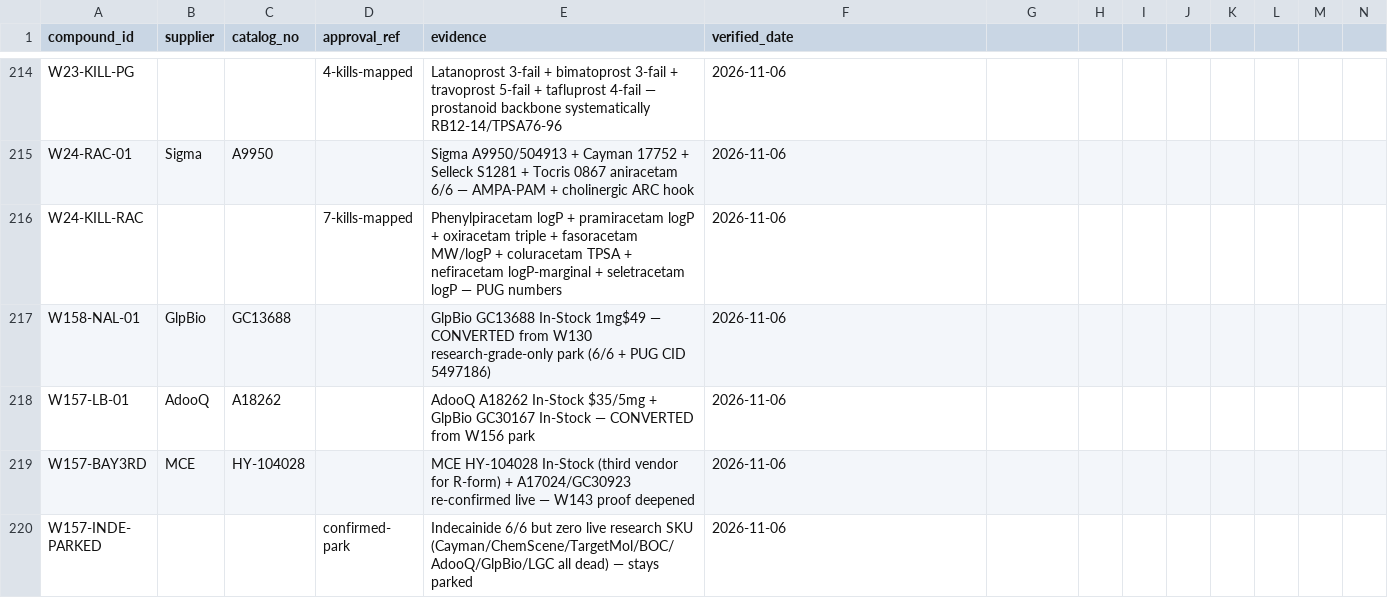
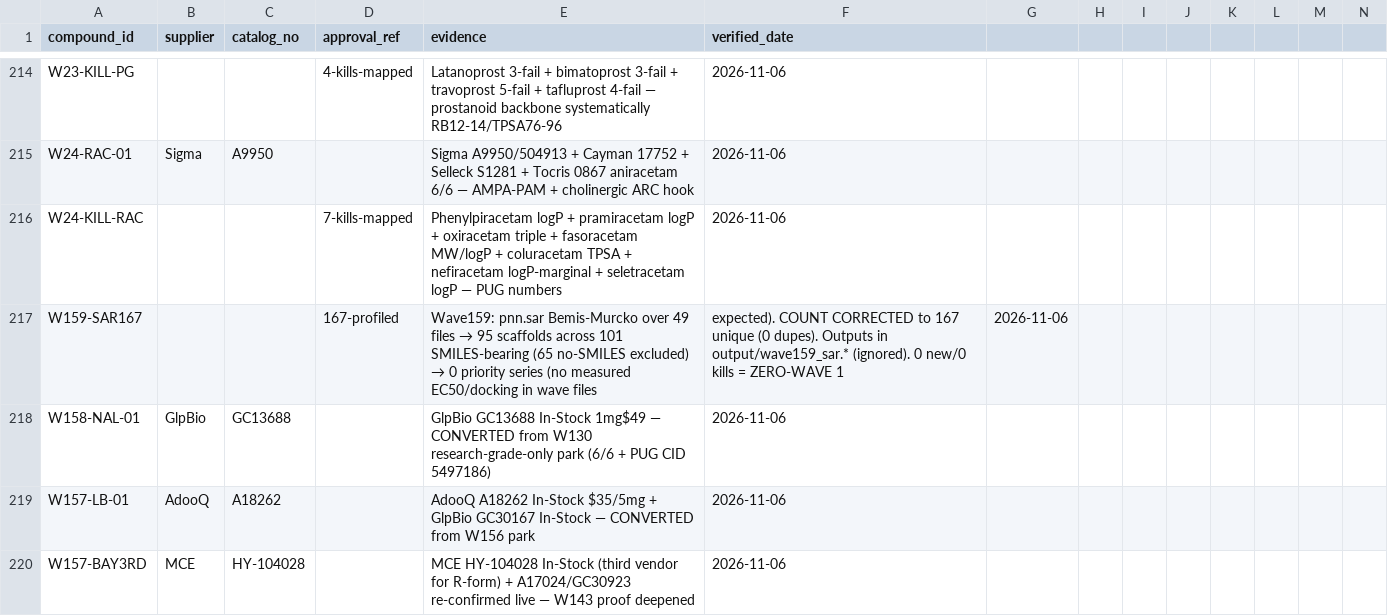
Before and after one commit to AegeanWorks/PNN, a CSV file: data/compounds/waves/obtainability_proofs.csv, drawn as a sheet; only a part is shown, gaps mark what is left out; the shorter side is filled out with more unchanged rows; rows hold the shown columns only; the diff names each change by its address in the sheet, - before the commit and + after, or states it on an @@ line.

Commit message:
feat(waves): wave-159 SAR census with count correction
95 scaffolds across 101 SMILES-bearing of 167 unique (65 no-SMILES); 0 priority series (no measured SAR data). Count corrected 157->167. 0 new/0 kills = zero-wave 1. Gates: run.py 0.08s PASS, 216 OK, aikit 4/4.

```diff
--- a/data/compounds/waves/obtainability_proofs.csv
+++ b/data/compounds/waves/obtainability_proofs.csv
+row 217: W159-SAR167 |  |  | 167-profiled | Wave159: pnn.sar Bemis-Murcko over 49 files → 95 scaffolds across 101 SMILES-bearing (65 no-SMILES excluded) → 0 priority series (no measured EC50/docking in wave files | expected). COUNT CORRECTED to 167 unique (0 dupes). Outputs in output/wave159_sar.* (ignored). 0 new/0 kills = ZERO-WAVE 1 | 2026-11-06
```
